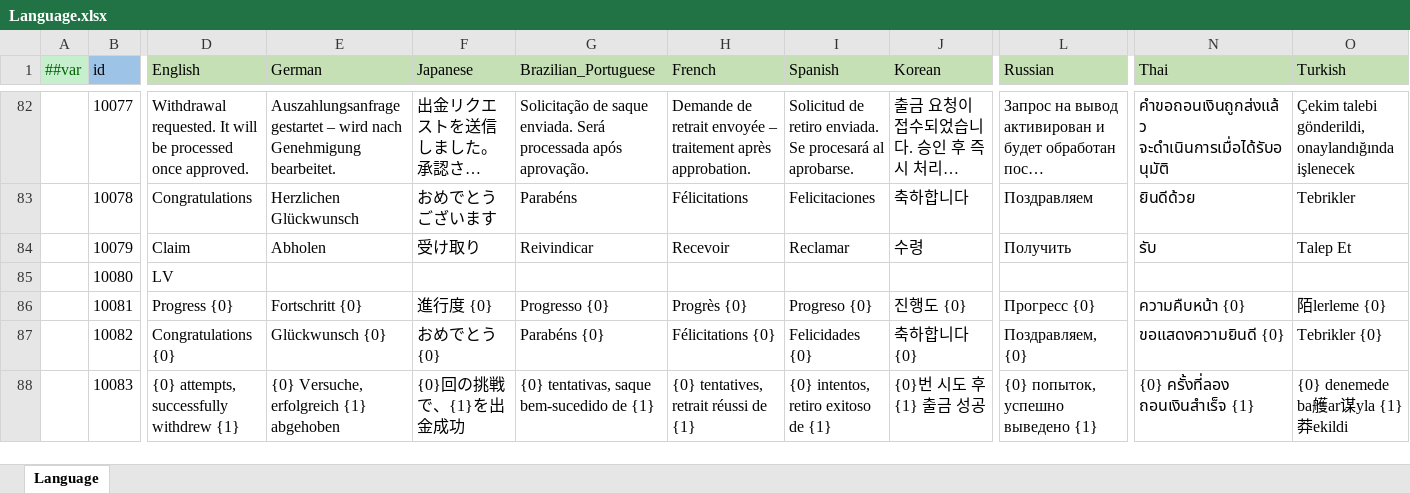
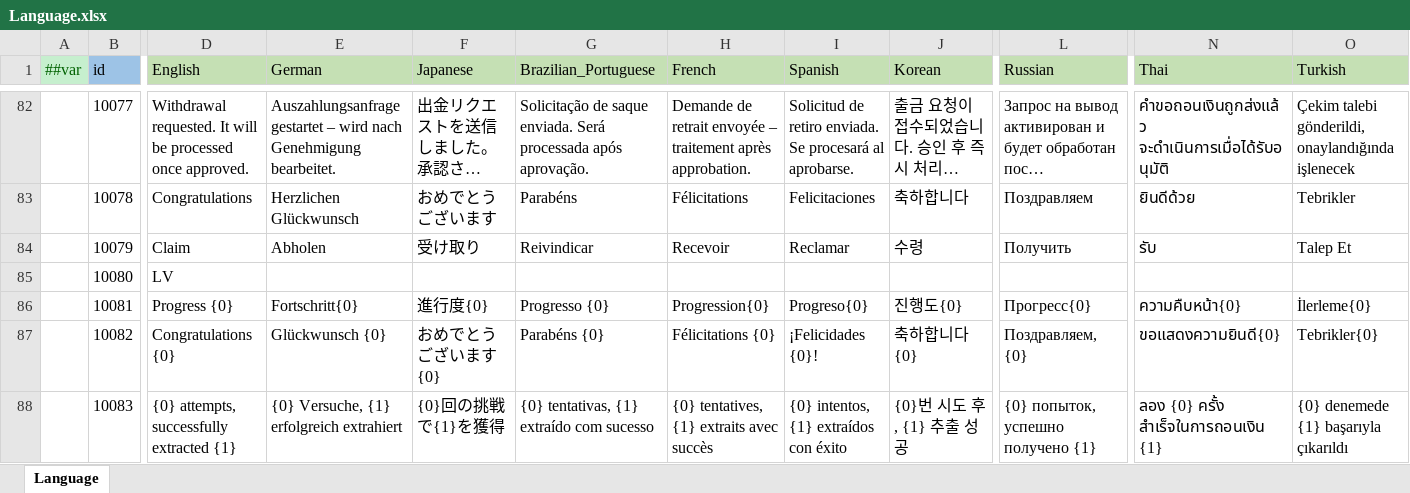
Before and after one commit to yuhuaichong1/LinkGame, an Excel workbook: DesignerConfigs/Datas/Language.xlsx, sheet Language, drawn as a sheet; only a part is shown, gaps mark what is left out; long unchanged cells end in …; values as stored, in another font and other column widths than the file's, no borders; the diff covers the shown part only; the diff names each change by its address in the sheet, - before the commit and + after, or states it on an @@ line.

```diff
--- a/DesignerConfigs/Datas/Language.xlsx (sheet Language)
+++ b/DesignerConfigs/Datas/Language.xlsx (sheet Language)
-E86 (German): Fortschritt {0}
+E86 (German): Fortschritt{0}
-F86 (Japanese): 進行度 {0}
+F86 (Japanese): 進行度{0}
-H86 (French): Progrès {0}
+H86 (French): Progression{0}
-I86 (Spanish): Progreso {0}
+I86 (Spanish): Progreso{0}
-J86 (Korean): 진행도 {0}
+J86 (Korean): 진행도{0}
-L86 (Russian): Прогресс {0}
+L86 (Russian): Прогресс{0}
-N86 (Thai): ความคืบหน้า {0}
+N86 (Thai): ความคืบหน้า{0}
-O86 (Turkish): 陌lerleme {0}
+O86 (Turkish): İlerleme{0}
-F87 (Japanese): おめでとう {0}
+F87 (Japanese): おめでとうございます{0}
-I87 (Spanish): Felicidades {0}
+I87 (Spanish): ¡Felicidades {0}!
-N87 (Thai): ขอแสดงความยินดี {0}
+N87 (Thai): ขอแสดงความยินดี{0}
-O87 (Turkish): Tebrikler {0}
+O87 (Turkish): Tebrikler{0}
-D88 (English): {0} attempts, successfully withdrew {1}
+D88 (English): {0} attempts, successfully extracted {1}
-E88 (German): {0} Versuche, erfolgreich {1} abgehoben
+E88 (German): {0} Versuche, {1} erfolgreich extrahiert
-F88 (Japanese): {0}回の挑戦で、{1}を出金成功
+F88 (Japanese): {0}回の挑戦で{1}を獲得
-G88 (Brazilian_Portuguese): {0} tentativas, saque bem-sucedido de {1}
+G88 (Brazilian_Portuguese): {0} tentativas, {1} extraído com sucesso
-H88 (French): {0} tentatives, retrait réussi de {1}
+H88 (French): {0} tentatives, {1} extraits avec succès
-I88 (Spanish): {0} intentos, retiro exitoso de {1}
+I88 (Spanish): {0} intentos, {1} extraídos con éxito
-J88 (Korean): {0}번 시도 후 {1} 출금 성공
+J88 (Korean): {0}번 시도 후, {1} 추출 성공
-L88 (Russian): {0} попыток, успешно выведено {1}
+L88 (Russian): {0} попыток, успешно получено {1}
-N88 (Thai): {0} ครั้งที่ลอง ถอนเงินสำเร็จ {1}
+N88 (Thai): ลอง {0} ครั้ง สำเร็จในการถอนเงิน {1}
-O88 (Turkish): {0} denemede ba艧ar谋yla {1} 莽ekildi
+O88 (Turkish): {0} denemede {1} başarıyla çıkarıldı
```
Also changed, not shown: 1 added row and 146 edited cells elsewhere in this sheet, DesignerConfigs/Datas/Level.xlsx, 20 other files.
